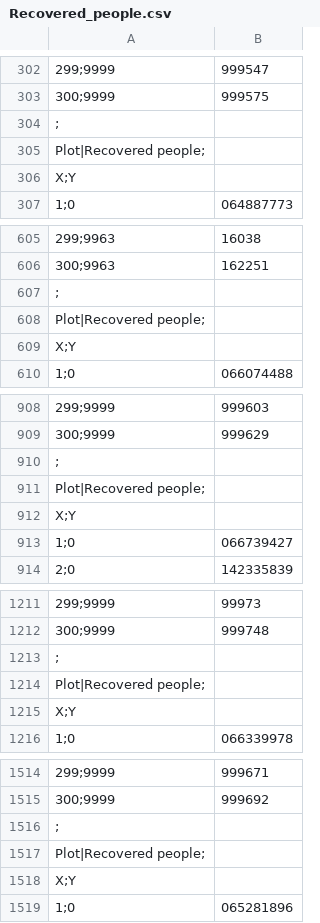
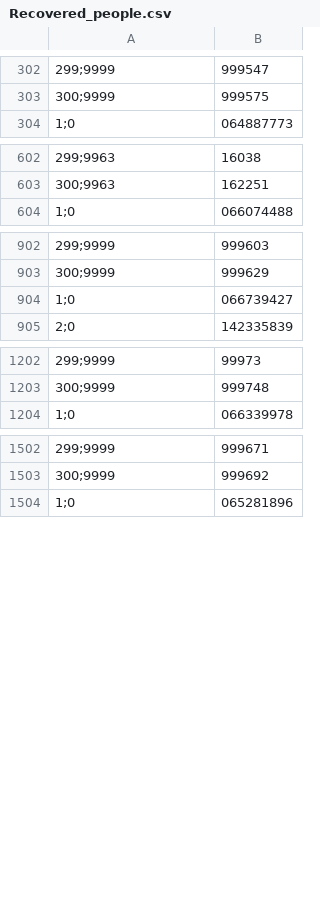
Before and after one commit to PieGroppelli/ADC19, a CSV file: Recovered_people.csv, drawn as a sheet; only a part is shown, gaps mark what is left out; the diff covers the shown part only; the diff names each change by its address in the sheet, - before the commit and + after, or states it on an @@ line.

Commit message:
modifiche per grafico

```diff
--- a/Recovered_people.csv
+++ b/Recovered_people.csv
-row 304: ;
-row 305: Plot|Recovered people;
-row 306: X;Y
-row 607: ;
-row 608: Plot|Recovered people;
-row 609: X;Y
-row 910: ;
-row 911: Plot|Recovered people;
-row 912: X;Y
-row 1213: ;
-row 1214: Plot|Recovered people;
-row 1215: X;Y
-row 1516: ;
-row 1517: Plot|Recovered people;
-row 1518: X;Y
```
Also changed, not shown: 36 removed rows elsewhere in this file.
